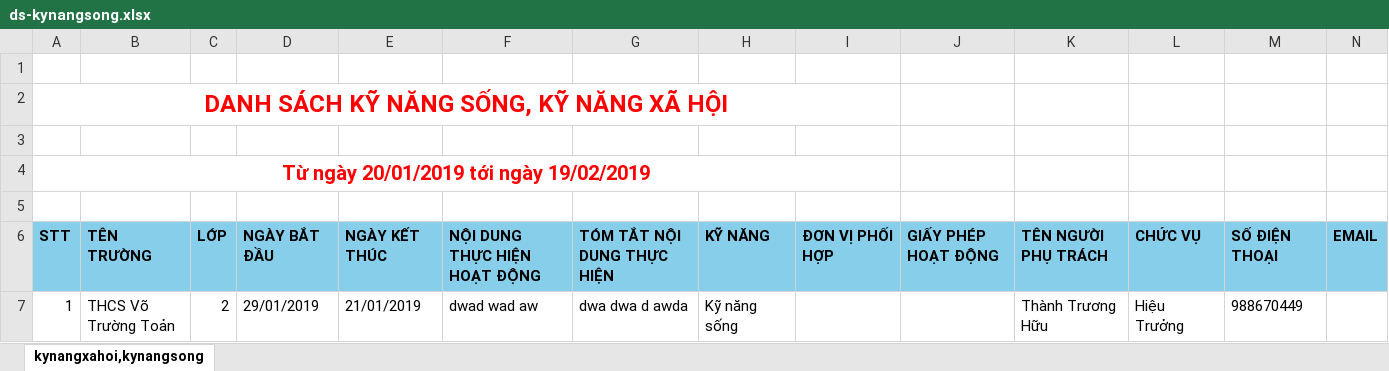
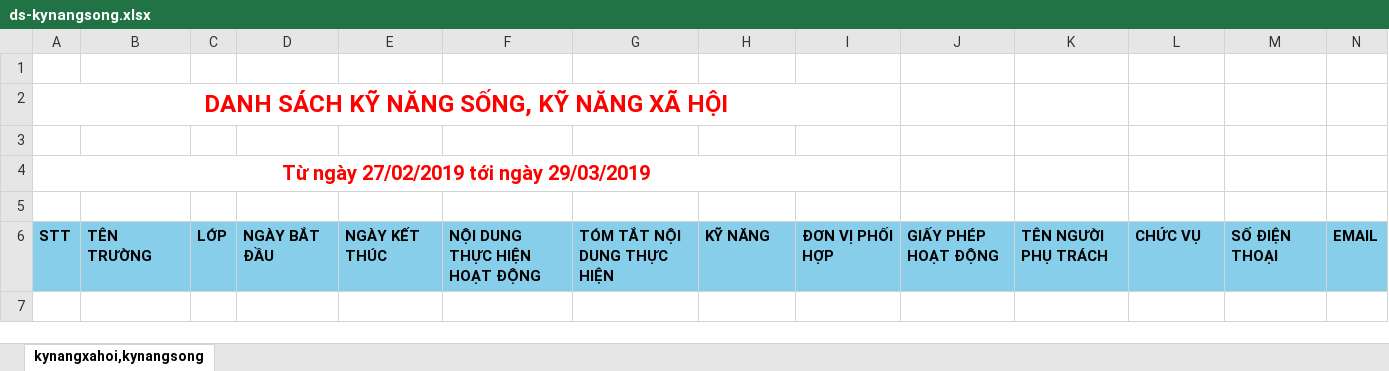
Before and after one commit to truonghuuthanh95/hoatdongtrainghiem, an Excel workbook: HoatDongTraiNghiem/HoatDongTraiNghiem/Utils/Files/ds-kynangsong.xlsx, sheet kynangxahoi,kynangsong, drawn as a sheet; values as stored, in another font and other column widths than the file's, no borders; the diff names each change by its address in the sheet, - before the commit and + after, or states it on an @@ line.

```diff
--- a/HoatDongTraiNghiem/HoatDongTraiNghiem/Utils/Files/ds-kynangsong.xlsx (sheet kynangxahoi,kynangsong)
+++ b/HoatDongTraiNghiem/HoatDongTraiNghiem/Utils/Files/ds-kynangsong.xlsx (sheet kynangxahoi,kynangsong)
-A4: Từ ngày 20/01/2019 tới ngày 19/02/2019
+A4: Từ ngày 27/02/2019 tới ngày 29/03/2019
-row 7: 1 | THCS Võ Trường Toản | 2 | 29/01/2019 | 21/01/2019 | dwad wad aw | dwa dwa d awda | Kỹ năng sống |  |  | Thành Trương Hữu | Hiệu Trưởng | 988670449
```
Also changed, not shown: HoatDongTraiNghiem/HoatDongTraiNghiem/obj/Release/Package/PackageTmp/Utils/Files/ds-kynangsong.xlsx, 45 other files.
